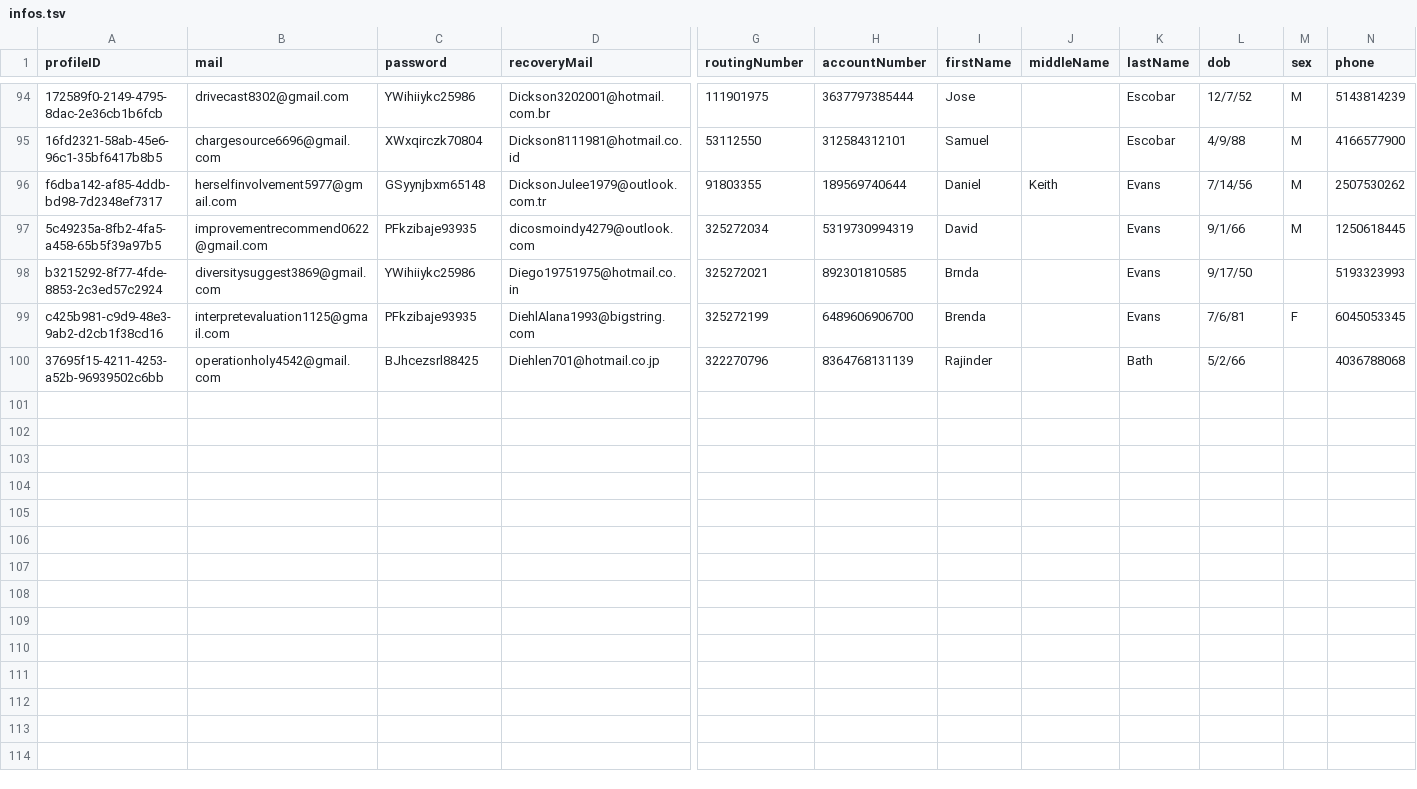
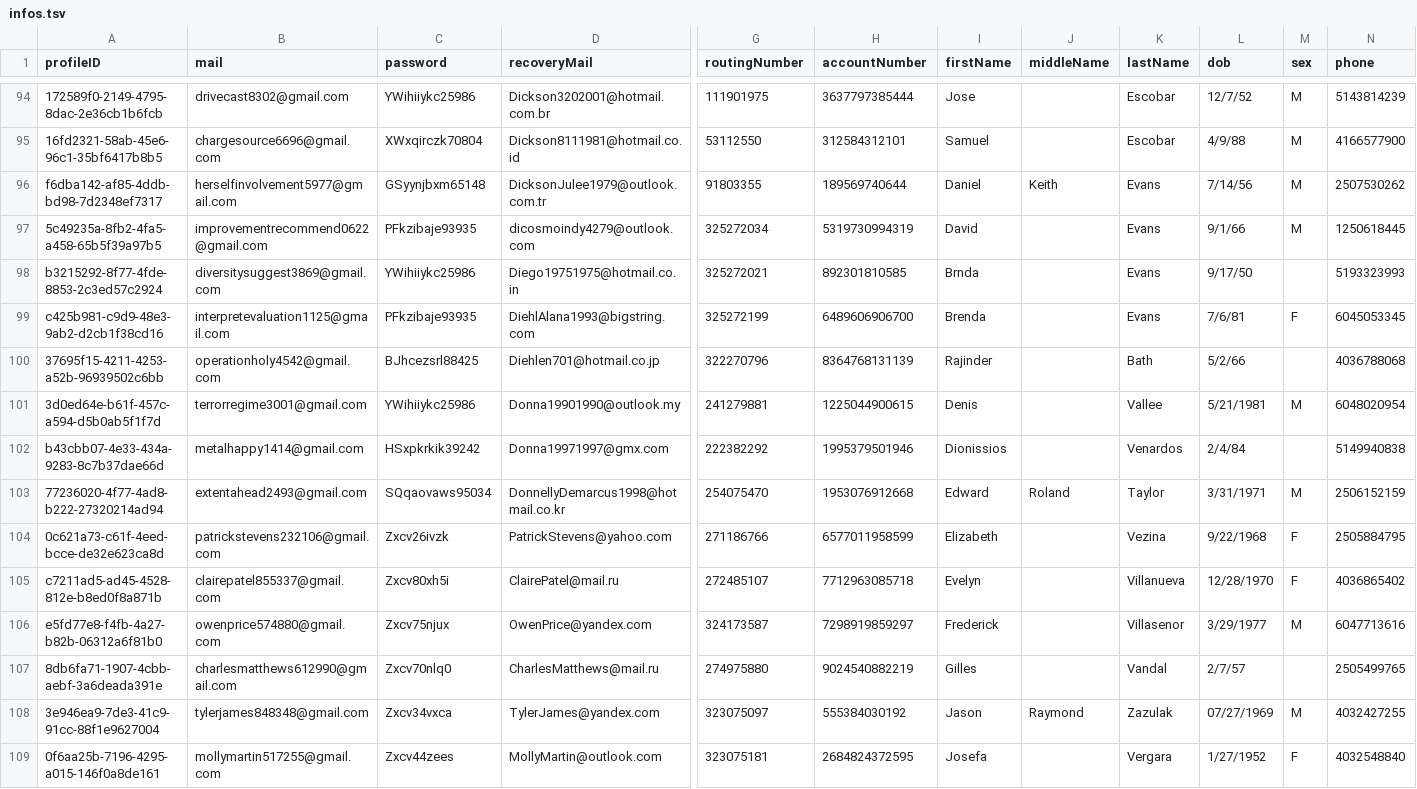
Before and after one commit to NQCuong-CNQ/auto-etsy, a TSV file: input/infos.tsv, drawn as a sheet; only a part is shown, gaps mark what is left out; rows hold the shown columns only; the diff names each change by its address in the sheet, - before the commit and + after, or states it on an @@ line.

Commit message:
DATA

```diff
--- a/input/infos.tsv
+++ b/input/infos.tsv
+row 101: 3d0ed64e-b61f-457c-a594-d5b0ab5f1f7d | terrorregime3001@gmail.com | YWihiiykc25986 | Donna19901990@outlook.my | 241279881 | 1225044900615 | Denis |  | Vallee | 5/21/1981 | M | 6048020954
+row 102: b43cbb07-4e33-434a-9283-8c7b37dae66d | metalhappy1414@gmail.com | HSxpkrkik39242 | Donna19971997@gmx.com | 222382292 | 1995379501946 | Dionissios |  | Venardos | 2/4/84 |  | 5149940838
+row 103: 77236020-4f77-4ad8-b222-27320214ad94 | extentahead2493@gmail.com | SQqaovaws95034 | DonnellyDemarcus1998@hotmail.co.kr | 254075470 | 1953076912668 | Edward | Roland | Taylor | 3/31/1971 | M | 2506152159
+row 104: 0c621a73-c61f-4eed-bcce-de32e623ca8d | patrickstevens232106@gmail.com | Zxcv26ivzk | PatrickStevens@yahoo.com | 271186766 | 6577011958599 | Elizabeth |  | Vezina | 9/22/1968 | F | 2505884795
+row 105: c7211ad5-ad45-4528-812e-b8ed0f8a871b | clairepatel855337@gmail.com | Zxcv80xh5i | ClairePatel@mail.ru | 272485107 | 7712963085718 | Evelyn |  | Villanueva | 12/28/1970 | F | 4036865402
+row 106: e5fd77e8-f4fb-4a27-b82b-06312a6f81b0 | owenprice574880@gmail.com | Zxcv75njux | OwenPrice@yandex.com | 324173587 | 7298919859297 | Frederick |  | Villasenor | 3/29/1977 | M | 6047713616
+row 107: 8db6fa71-1907-4cbb-aebf-3a6deada391e | charlesmatthews612990@gmail.com | Zxcv70nlq0 | CharlesMatthews@mail.ru | 274975880 | 9024540882219 | Gilles |  | Vandal | 2/7/57 |  | 2505499765
+row 108: 3e946ea9-7de3-41c9-91cc-88f1e9627004 | tylerjames848348@gmail.com | Zxcv34vxca | TylerJames@yandex.com | 323075097 | 555384030192 | Jason | Raymond | Zazulak | 07/27/1969 | M | 4032427255
+row 109: 0f6aa25b-7196-4295-a015-146f0a8de161 | mollymartin517255@gmail.com | Zxcv44zees | MollyMartin@outlook.com | 323075181 | 2684824372595 | Josefa |  | Vergara | 1/27/1952 | F | 4032548840
```
